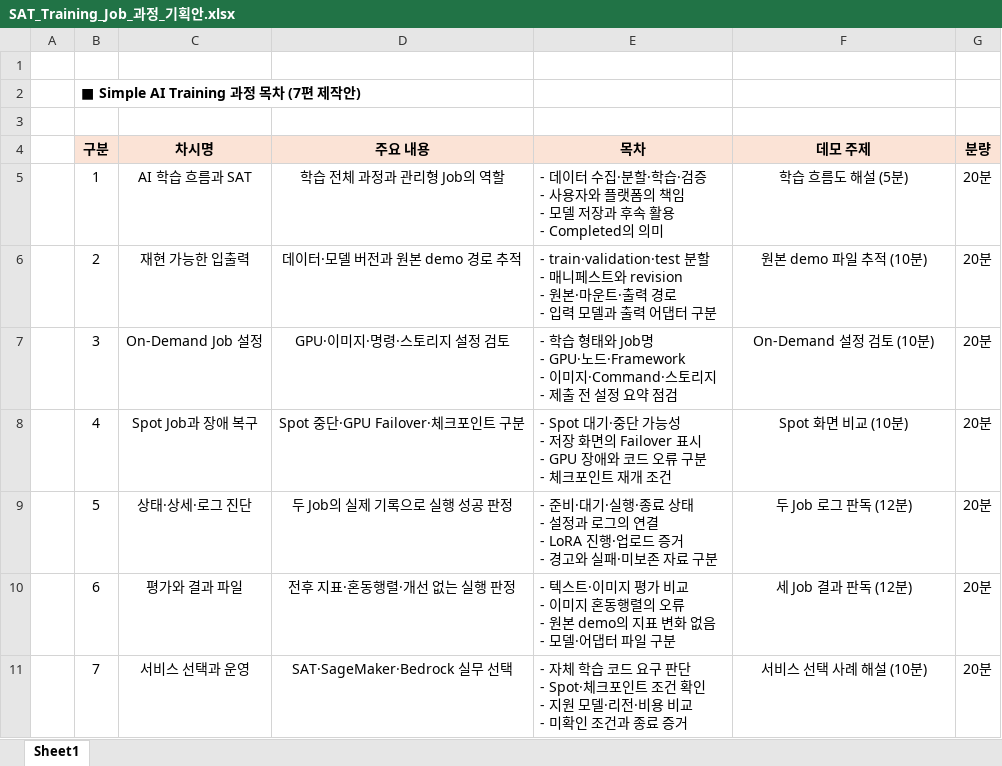
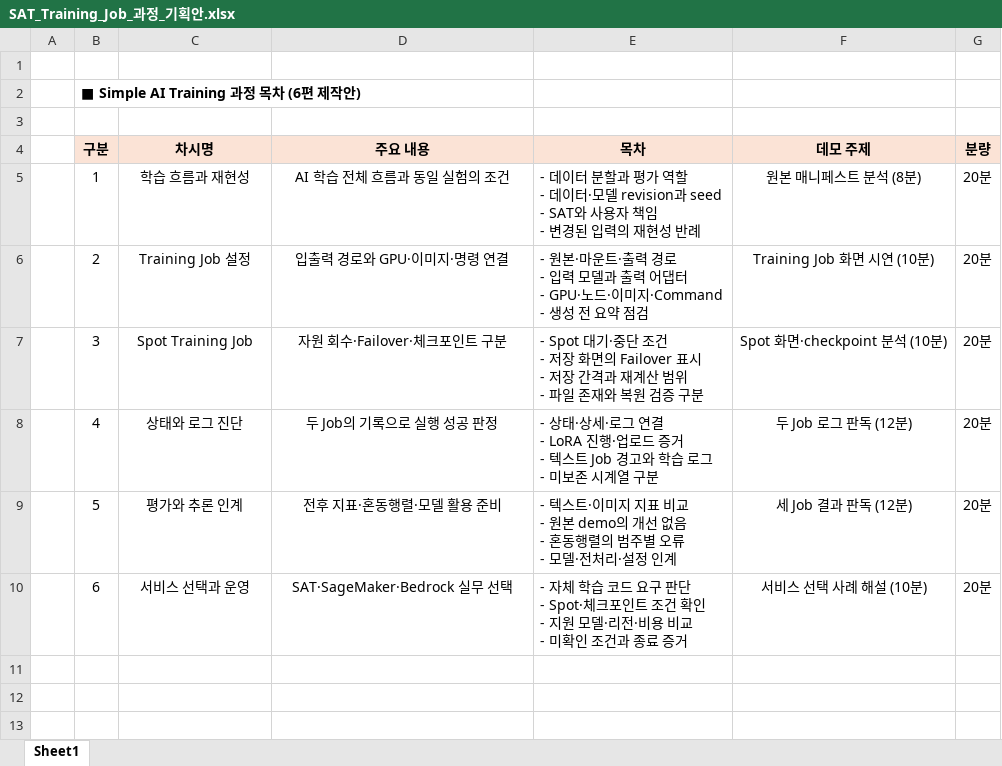
Before and after one commit to gasbugs/scloud-terraform-tutorial, an Excel workbook: labs/sat-job-course/outputs/01a1a667-e6a3-79d3-bb94-7717b08ece3b/SAT_Training_Job_과정_기획안.xlsx, sheet Sheet1, drawn as a sheet; values as stored, in another font and other column widths than the file's, no borders; ↵ is a line break in a cell; the diff names each change by its address in the sheet, - before the commit and + after, or states it on an @@ line.

Commit message:
Consolidate SAT course into six focused lessons

```diff
--- a/labs/sat-job-course/outputs/01a1a667-e6a3-79d3-bb94-7717b08ece3b/SAT_Training_Job_과정_기획안.xlsx (sheet Sheet1)
+++ b/labs/sat-job-course/outputs/01a1a667-e6a3-79d3-bb94-7717b08ece3b/SAT_Training_Job_과정_기획안.xlsx (sheet Sheet1)
-B2 (구분): ■ Simple AI Training 과정 목차 (7편 제작안)
+B2 (구분): ■ Simple AI Training 과정 목차 (6편 제작안)
-C5 (차시명): AI 학습 흐름과 SAT
+C5 (차시명): 학습 흐름과 재현성
-D5 (주요 내용): 학습 전체 과정과 관리형 Job의 역할
+D5 (주요 내용): AI 학습 전체 흐름과 동일 실험의 조건
-E5 (목차): …데이터 수집·분할·학습·검증 ↵ - 사용자와 플랫폼의 책임 ↵ - 모델 저장과 후속 활용 ↵ - Completed의 의미
+E5 (목차): …데이터 분할과 평가 역할 ↵ - 데이터·모델 revision과 seed ↵ - SAT와 사용자 책임 ↵ - 변경된 입력의 재현성 반례
-F5 (데모 주제): 학습 흐름도 해설 (5분)
+F5 (데모 주제): 원본 매니페스트 분석 (8분)
-C6 (차시명): 재현 가능한 입출력
+C6 (차시명): Training Job 설정
-D6 (주요 내용): 데이터·모델 버전과 원본 demo 경로 추적
+D6 (주요 내용): 입출력 경로와 GPU·이미지·명령 연결
-E6 (목차): - train·validation·test 분할 ↵ - 매니페스트와 revision ↵ - 원본·마운트·출력 경로 ↵ - 입력 모델과 출력 어댑터 구분
+E6 (목차): - 원본·마운트·출력 경로 ↵ - 입력 모델과 출력 어댑터 ↵ - GPU·노드·이미지·Command ↵ - 생성 전 요약 점검
-F6 (데모 주제): 원본 demo 파일 추적 (10분)
+F6 (데모 주제): Training Job 화면 시연 (10분)
-C7 (차시명): On-Demand Job 설정
+C7 (차시명): Spot Training Job
-D7 (주요 내용): GPU·이미지·명령·스토리지 설정 검토
+D7 (주요 내용): 자원 회수·Failover·체크포인트 구분
-E7 (목차): - 학습 형태와 Job명 ↵ - GPU·노드·Framework ↵ - 이미지·Command·스토리지 ↵ - 제출 전 설정 요약 점검
+E7 (목차): - Spot 대기·중단 조건 ↵ - 저장 화면의 Failover 표시 ↵ - 저장 간격과 재계산 범위 ↵ - 파일 존재와 복원 검증 구분
-F7 (데모 주제): On-Demand 설정 검토 (10분)
+F7 (데모 주제): Spot 화면·checkpoint 분석 (10분)
-C8 (차시명): Spot Job과 장애 복구
+C8 (차시명): 상태와 로그 진단
-D8 (주요 내용): Spot 중단·GPU Failover·체크포인트 구분
+D8 (주요 내용): 두 Job의 기록으로 실행 성공 판정
-E8 (목차): - Spot 대기·중단 가능성 ↵ - 저장 화면의 Failover 표시 ↵ - GPU 장애와 코드 오류 구분 ↵ - 체크포인트 재개 조건
+E8 (목차): - 상태·상세·로그 연결 ↵ - LoRA 진행·업로드 증거 ↵ - 텍스트 Job 경고와 학습 로그 ↵ - 미보존 시계열 구분
-F8 (데모 주제): Spot 화면 비교 (10분)
+F8 (데모 주제): 두 Job 로그 판독 (12분)
-C9 (차시명): 상태·상세·로그 진단
+C9 (차시명): 평가와 추론 인계
-D9 (주요 내용): 두 Job의 실제 기록으로 실행 성공 판정
+D9 (주요 내용): 전후 지표·혼동행렬·모델 활용 준비
-E9 (목차): - 준비·대기·실행·종료 상태 ↵ - 설정과 로그의 연결 ↵ - LoRA 진행·업로드 증거 ↵ - 경고와 실패·미보존 자료 구분
+E9 (목차): - 텍스트·이미지 지표 비교 ↵ - 원본 demo의 개선 없음 ↵ - 혼동행렬의 범주별 오류 ↵ - 모델·전처리·설정 인계
-F9 (데모 주제): 두 Job 로그 판독 (12분)
+F9 (데모 주제): 세 Job 결과 판독 (12분)
-C10 (차시명): 평가와 결과 파일
+C10 (차시명): 서비스 선택과 운영
-D10 (주요 내용): 전후 지표·혼동행렬·개선 없는 실행 판정
+D10 (주요 내용): SAT·SageMaker·Bedrock 실무 선택
-E10 (목차): - 텍스트·이미지 평가 비교 ↵ - 이미지 혼동행렬의 오류 ↵ - 원본 demo의 지표 변화 없음 ↵ - 모델·어댑터 파일 구분
+E10 (목차): - 자체 학습 코드 요구 판단 ↵ - Spot·체크포인트 조건 확인 ↵ - 지원 모델·리전·비용 비교 ↵ - 미확인 조건과 종료 증거
-F10 (데모 주제): 세 Job 결과 판독 (12분)
+F10 (데모 주제): 서비스 선택 사례 해설 (10분)
-row 11:  | 7 | 서비스 선택과 운영 | SAT·SageMaker·Bedrock 실무 선택 | - 자체 학습 코드 요구 판단 ↵ - Spot·체크포인트 조건 확인 ↵ - 지원 모델·리전·비용 비교 ↵ - 미확인 조건과 종료 증거 | 서비스 선택 사례 해설 (10분) | 20분
```
Also changed, not shown: 4 other files.
